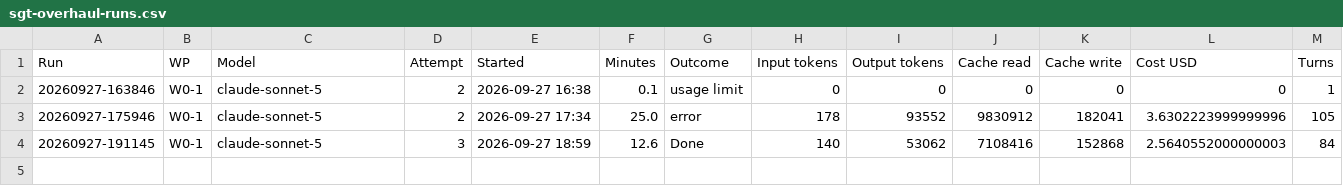
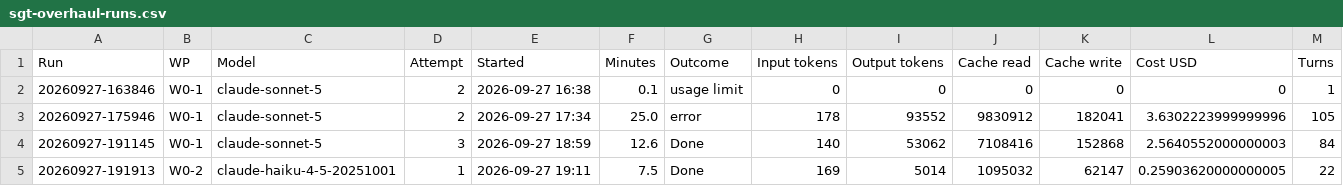
Before and after one commit to NexCardel/Project_Sera, a CSV file: docs/sgt-overhaul-runs.csv, drawn as a sheet; only a part is shown; rows hold the shown columns only; the diff names each change by its address in the sheet, - before the commit and + after, or states it on an @@ line.

```diff
--- a/docs/sgt-overhaul-runs.csv
+++ b/docs/sgt-overhaul-runs.csv
+row 5: 20260927-191913 | W0-2 | claude-haiku-4-5-20251001 | 1 | 2026-09-27 19:11 | 7.5 | Done | 169 | 5014 | 1095032 | 62147 | 0.25903620000000005 | 22
```
Also changed, not shown: docs/sgt-overhaul-status.csv, 14 other files.
